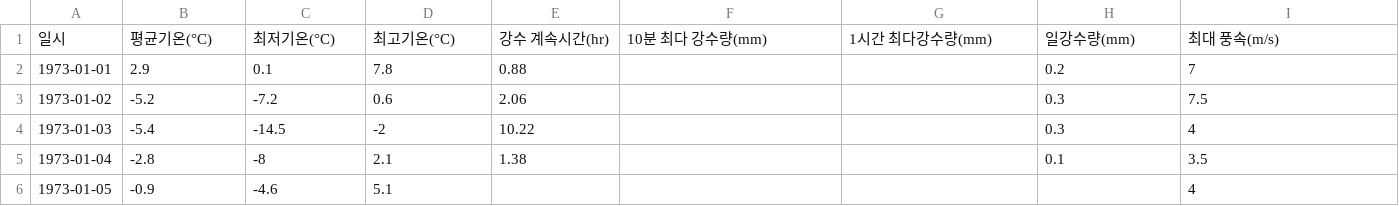
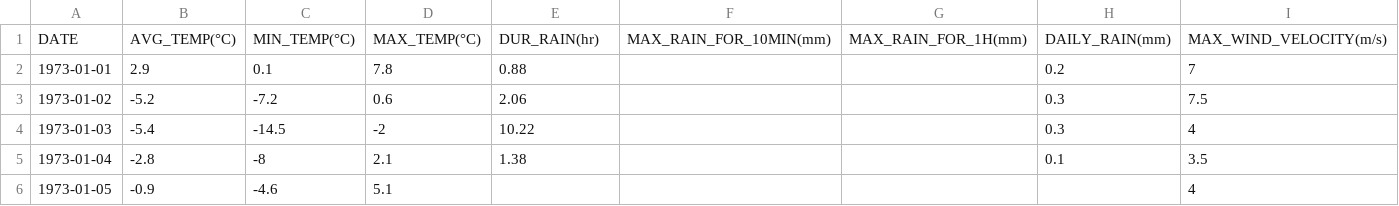
Before and after one commit to luen0205/AiProgramming, a CSV file: Cheoan_rain.csv, drawn as a sheet; only a part is shown; removed rows and columns are numbered as before the commit, all else as after; rows hold the shown columns only; the diff names each change by its address in the sheet, - before the commit and + after, or states it on an @@ line.

Commit message:
Update Cheoan_rain.csv

```diff
--- a/Cheoan_rain.csv
+++ b/Cheoan_rain.csv
-row 1: 일시 | 평균기온(°C) | 최저기온(°C) | 최고기온(°C) | 강수 계속시간(hr) | 10분 최다 강수량(mm) | 1시간 최다강수량(mm) | 일강수량(mm) | 최대 풍속(m/s)
+row 1: DATE | AVG_TEMP(°C) | MIN_TEMP(°C) | MAX_TEMP(°C) | DUR_RAIN(hr) | MAX_RAIN_FOR_10MIN(mm) | MAX_RAIN_FOR_1H(mm) | DAILY_RAIN(mm) | MAX_WIND_VELOCITY(m/s)
```
